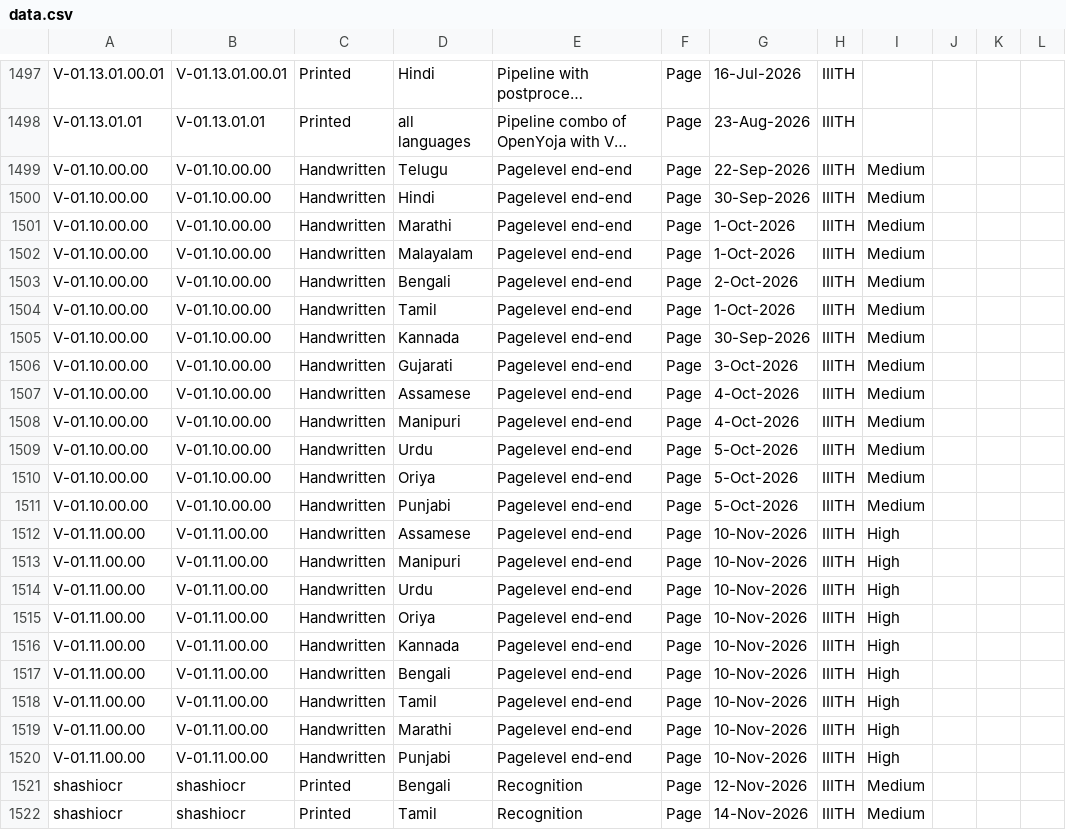
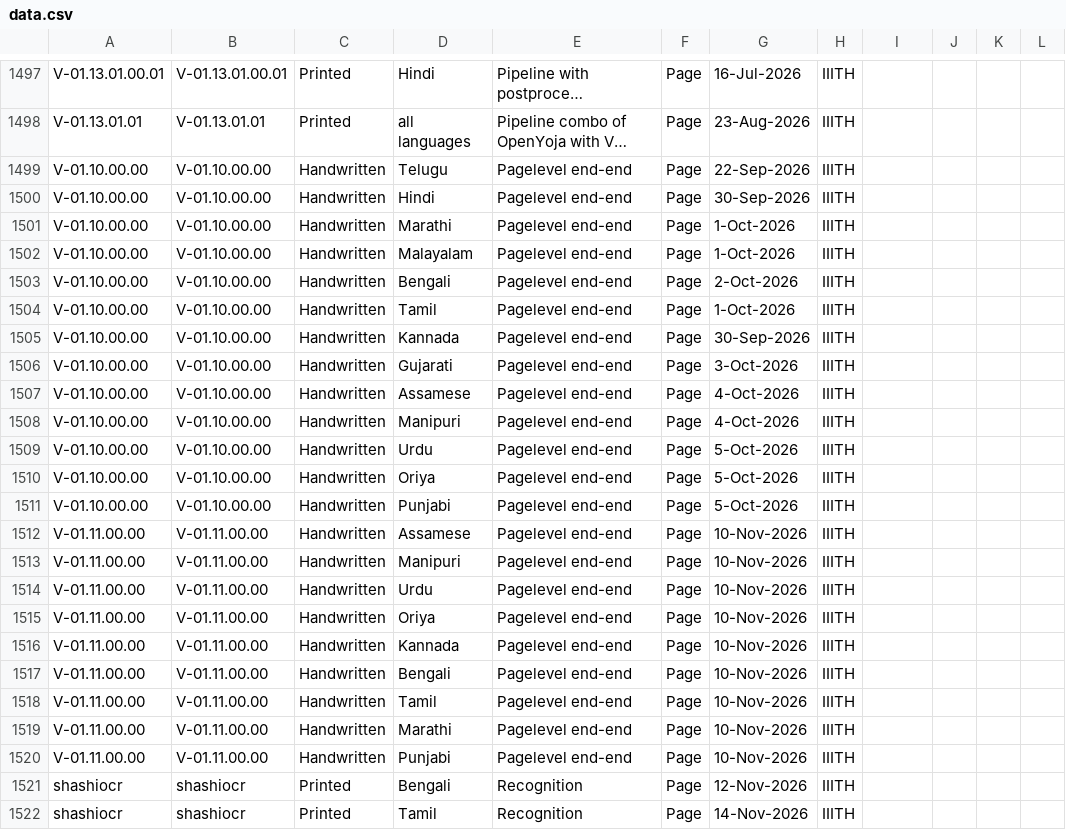
Before and after one commit to radhakrishnadeshpande/nltmapiatlas, a CSV file: data.csv, drawn as a sheet; only a part is shown, gaps mark what is left out; long unchanged cells end in …; the diff names each change by its address in the sheet, - before the commit and + after, or states it on an @@ line.

Commit message:
Update API list (1521 rows)

```diff
--- a/data.csv
+++ b/data.csv
-I1499:I1511: Medium
+I1499:I1511: (empty)
-I1512:I1520: High
+I1512:I1520: (empty)
-I1521:I1522: Medium
+I1521:I1522: (empty)
```
